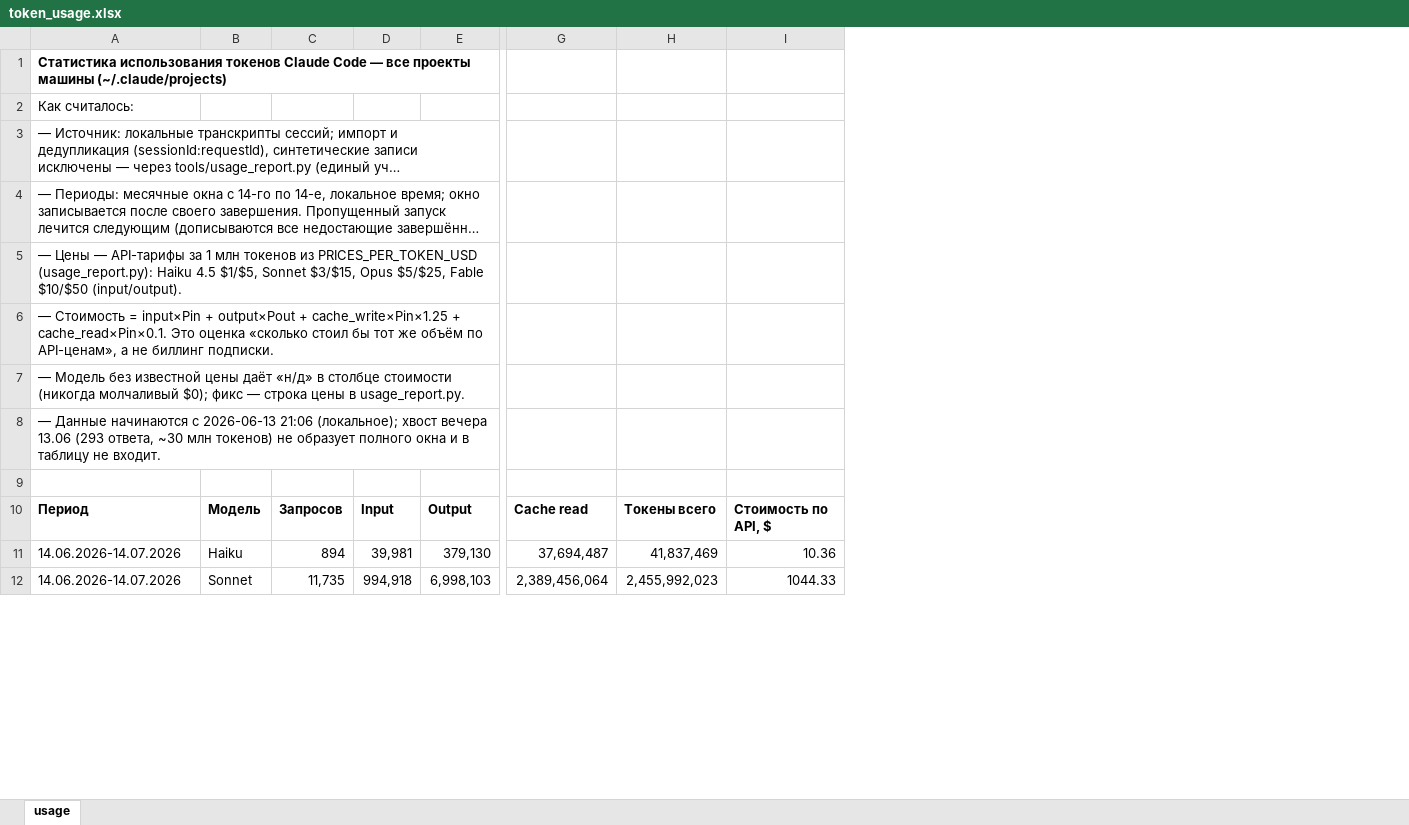
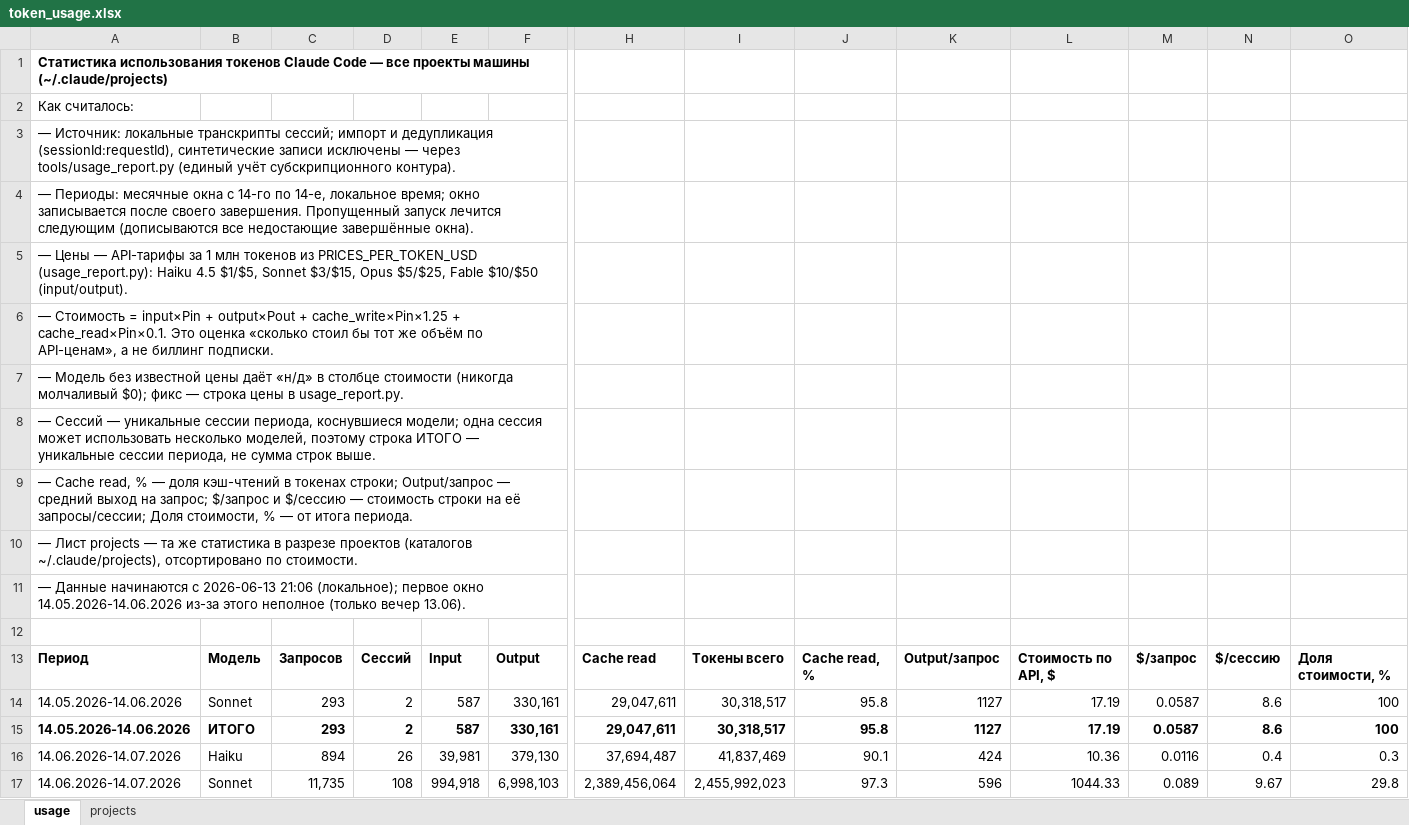
Before and after one commit to Xartaxana/Operating-System-for-LLMs, an Excel workbook: logs/token_usage.xlsx, sheet usage, drawn as a sheet; only a part is shown, gaps mark what is left out; long unchanged cells end in …; values as stored, in another font and other column widths than the file's, no borders; rows hold the shown columns only; the diff names each change by its address in the sheet, - before the commit and + after, or states it on an @@ line.

```diff
--- a/logs/token_usage.xlsx (sheet usage)
+++ b/logs/token_usage.xlsx (sheet usage)
+sheet tab: projects
+column D, row 13: Сессий; rows 16-17: 26 | 108
+column J, row 13: Cache read, %; rows 16-17: 90.1 | 97.3
+column K, row 13: Output/запрос; rows 16-17: 424 | 596
+column M, row 13: $/запрос; rows 16-17: 0.0116 | 0.089
+column N, row 13: $/сессию; rows 16-17: 0.4 | 9.67
+column O, row 13: Доля стоимости, %; rows 16-17: 0.3 | 29.8
-A8: — Данные начинаются с 2026-06-13 21:06 (локальное); хвост вечера 13.06 (293 ответа, ~30 млн токенов) не образует полного окна и в таблицу не входит.
+A8: — Сессий — уникальные сессии периода, коснувшиеся модели; одна сессия может использовать несколько моделей, поэтому строка ИТОГО — уникальные сессии периода, не сумма строк выше.
+row 9: — Cache read, % — доля кэш-чтений в токенах строки; Output/запрос — средний выход на запрос; $/запрос и $/сессию — стоимость строки на её запросы/сессии; Доля стоимости, % — от итога периода.
+row 10: — Лист projects — та же статистика в разрезе проектов (каталогов ~/.claude/projects), отсортировано по стоимости.
+row 11: — Данные начинаются с 2026-06-13 21:06 (локальное); первое окно 14.05.2026-14.06.2026 из-за этого неполное (только вечер 13.06).
+row 14: 14.05.2026-14.06.2026 | Sonnet | 293 | 2 | 587 | 330,161 | 29,047,611 | 30,318,517 | 95.8 | 1127 | 17.19 | 0.0587 | 8.6 | 100
+row 15: 14.05.2026-14.06.2026 | ИТОГО | 293 | 2 | 587 | 330,161 | 29,047,611 | 30,318,517 | 95.8 | 1127 | 17.19 | 0.0587 | 8.6 | 100
```
Also changed, not shown: 2 other files.
